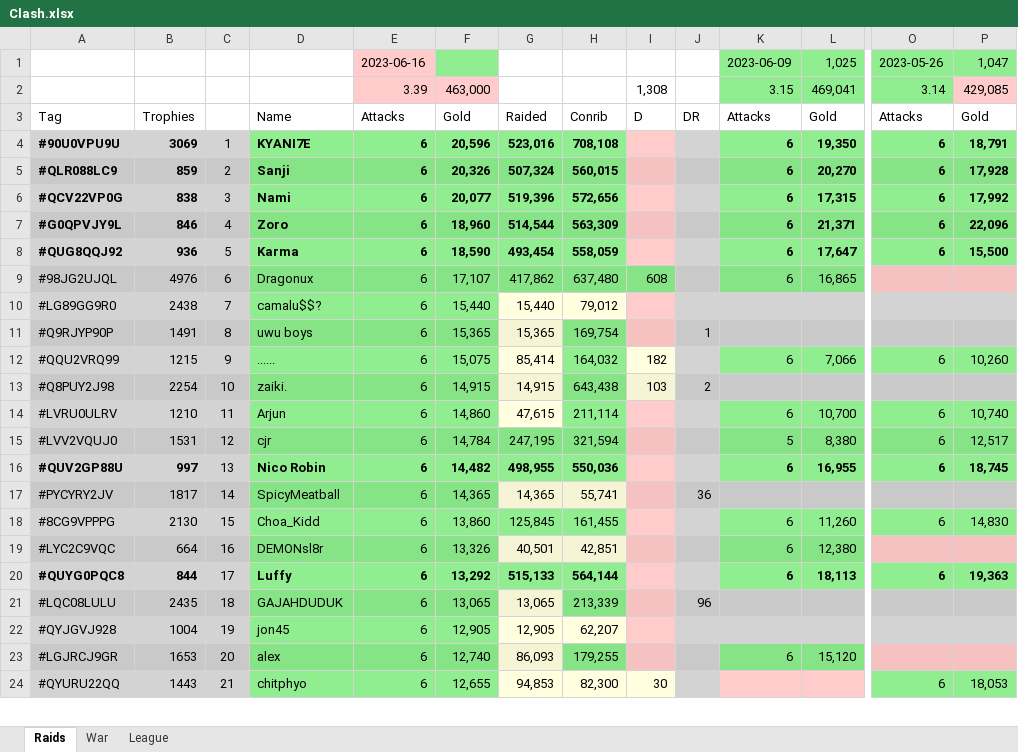
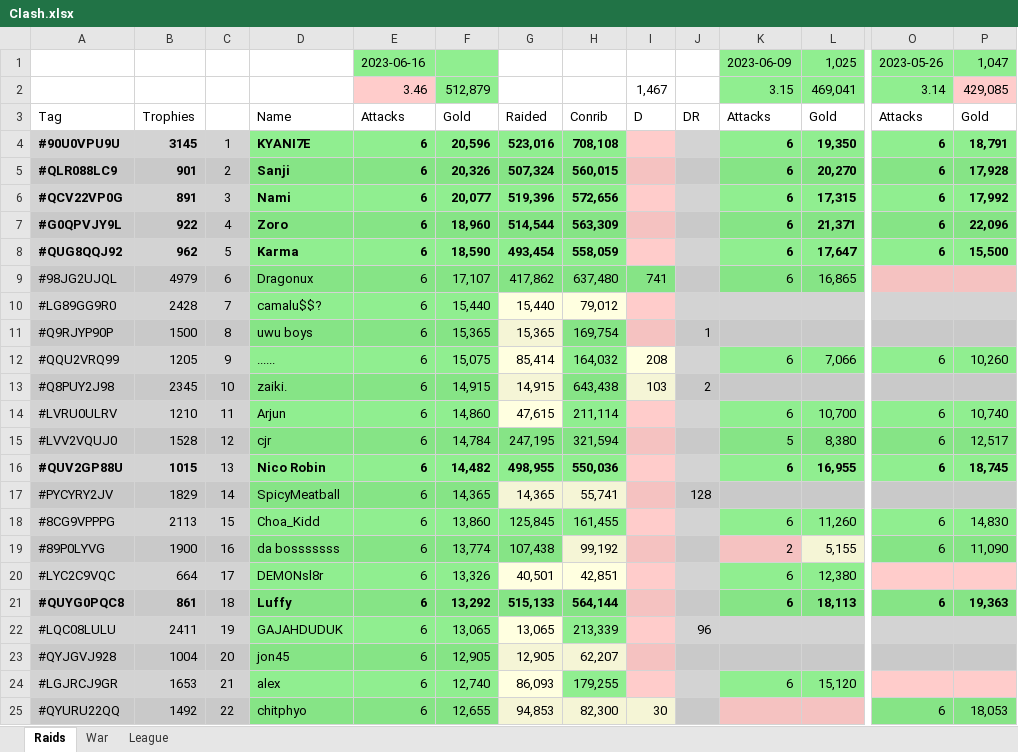
Before and after one commit to KYANI7E/Clans, an Excel workbook: Clash.xlsx, sheet Raids, drawn as a sheet; only a part is shown, gaps mark what is left out; values as stored, in another font and other column widths than the file's, no borders; addresses are those after the commit; rows hold the shown columns only; the diff covers the shown part only; the diff names each change by its address in the sheet, - before the commit and + after, or states it on an @@ line.

Commit message:
updating the clash file from bat manual run

```diff
--- a/Clash.xlsx (sheet Raids)
+++ b/Clash.xlsx (sheet Raids)
-E1 fill: #FFCCCB
+E1 fill: #90EE90
-E2: 3.39
+E2: 3.46
-F2: 463,000
+F2: 512,879
-F2 fill: #FFCCCB
+F2 fill: #90EE90
-I2: 1,308
+I2: 1,467
-B4: 3069
+B4: 3145
-B5: 859
+B5: 901
-B6: 838
+B6: 891
-B7: 846
+B7: 922
-B8: 936
+B8: 962
-B9: 4976
+B9: 4979
-I9: 608
+I9: 741
-B10: 2438
+B10: 2428
-B11: 1491
+B11: 1500
-B12: 1215
+B12: 1205
-I12: 182
+I12: 208
-B13: 2254
+B13: 2345
-B15: 1531
+B15: 1528
-B16: 997
+B16: 1015
-B17: 1817
+B17: 1829
-J17: 36
+J17: 128
-B18: 2130
+B18: 2113
+row 19: #89P0LYVG | 1900 | 16 | da bosssssss | 6 | 13,774 | 107,438 | 99,192 |  |  | 2 | 5,155 | 6 | 11,090
-C20: 16
+C20: 17
-B21: 844
+B21: 861
-C21: 17
+C21: 18
-B22: 2435
+B22: 2411
-C22: 18
+C22: 19
-C23: 19
+C23: 20
-C24: 20
+C24: 21
-B25: 1443
+B25: 1492
-C25: 21
+C25: 22
```
Also changed, not shown: 5 added rows, 6 removed rows and 36 edited cells elsewhere in this sheet, sheet War.
